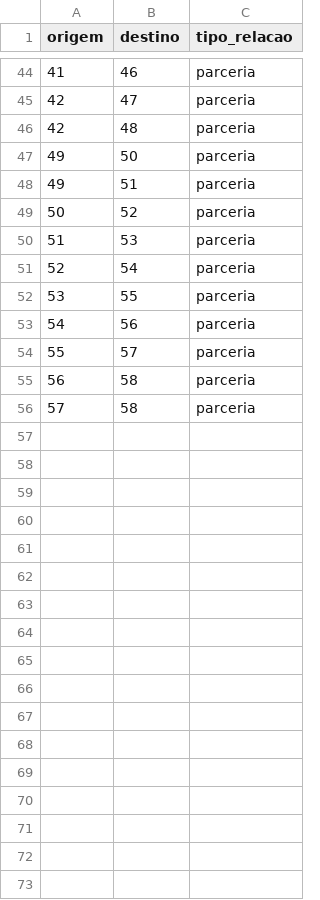
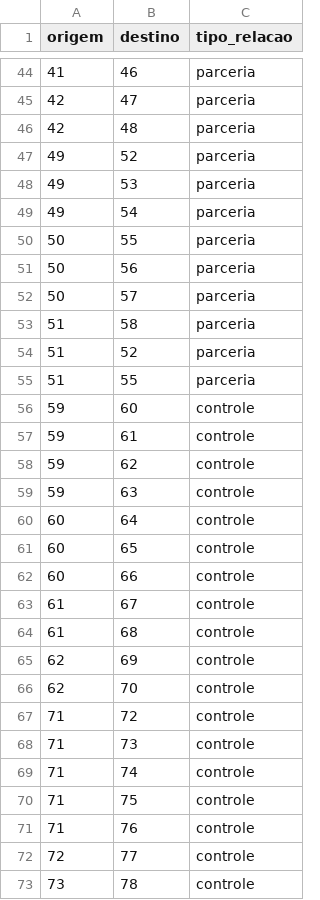
Before and after one commit to projeto-de-algoritmos-2025/Grafos1_Grupos-Economicos, a CSV file: relacoes.csv, drawn as a sheet; only a part is shown, gaps mark what is left out; the diff covers the shown part only.

```diff
--- a/relacoes.csv
+++ b/relacoes.csv
@@ -46,11 +46,28 @@ origem,destino,tipo_relacao
 42,48,parceria
-49,50,parceria
-49,51,parceria
-50,52,parceria
-51,53,parceria
-52,54,parceria
-53,55,parceria
-54,56,parceria
-55,57,parceria
-56,58,parceria
-57,58,parceria
+49,52,parceria
+49,53,parceria
+49,54,parceria
+50,55,parceria
+50,56,parceria
+50,57,parceria
+51,58,parceria
+51,52,parceria
+51,55,parceria
+59,60,controle
+59,61,controle
+59,62,controle
+59,63,controle
+60,64,controle
+60,65,controle
+60,66,controle
+61,67,controle
+61,68,controle
+62,69,controle
+62,70,controle
+71,72,controle
+71,73,controle
+71,74,controle
+71,75,controle
+71,76,controle
+72,77,controle
+73,78,controle
```
Also changed, not shown: 4 added rows and 4 edited cells elsewhere in this file, empresas.csv.
